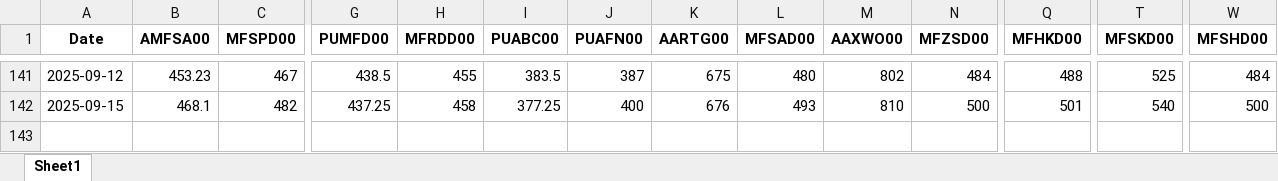
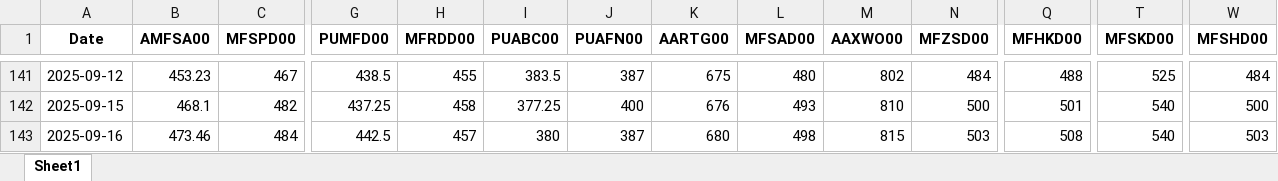
Before and after one commit to mym-pro/pdf-data-extractor, an Excel workbook: history_data/extracted_data.xlsx, sheet Sheet1, drawn as a sheet; only a part is shown, gaps mark what is left out; values as stored, in another font and other column widths than the file's, no borders; rows hold the shown columns only; the diff names each change by its address in the sheet, - before the commit and + after, or states it on an @@ line.

Commit message:
更新数据 2025-09-17

```diff
--- a/history_data/extracted_data.xlsx (sheet Sheet1)
+++ b/history_data/extracted_data.xlsx (sheet Sheet1)
+row 143: 2025-09-16 | 473.46 | 484 | 442.5 | 457 | 380 | 387 | 680 | 498 | 815 | 503 | 508 | 540 | 503
```
